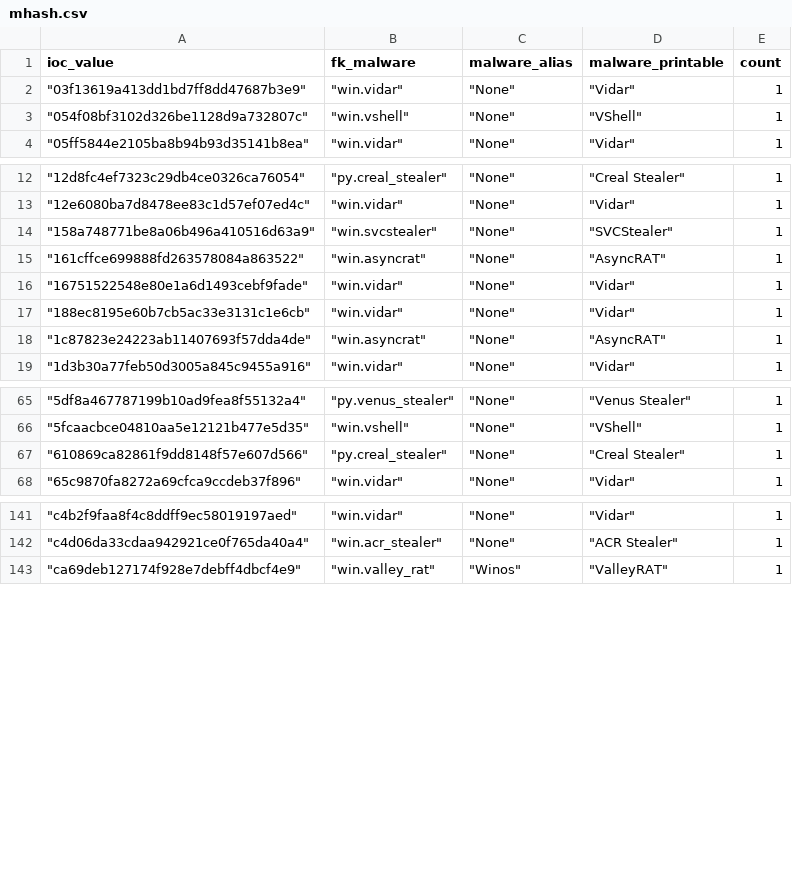
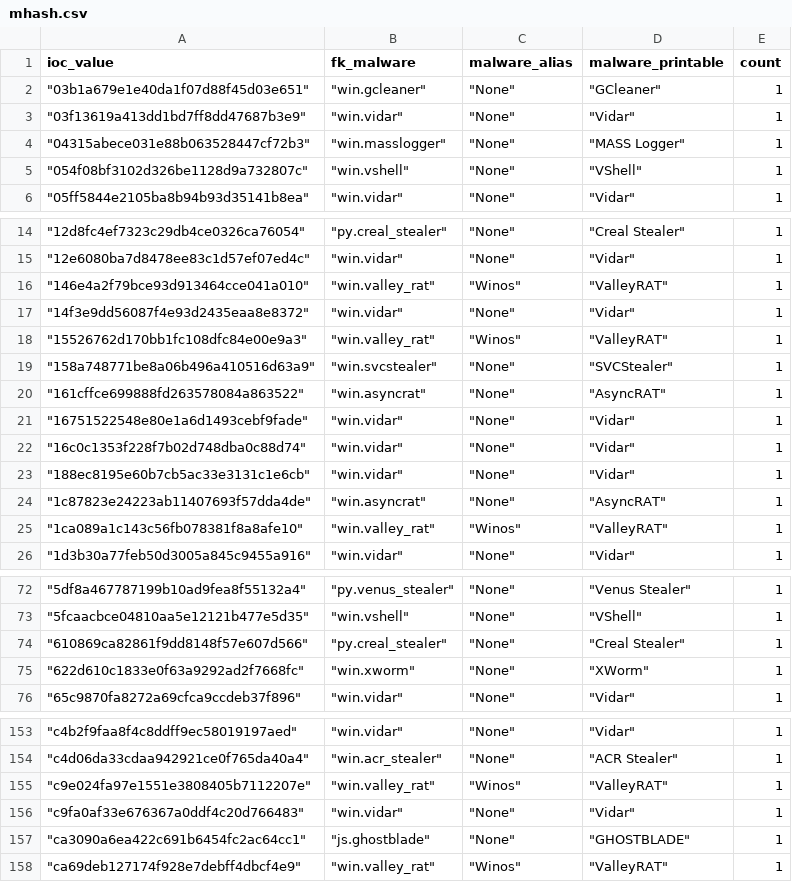
Before and after one commit to LunaMarginis/Intel-WatchTower, a CSV file: mhash.csv, drawn as a sheet; only a part is shown, gaps mark what is left out; the diff covers the shown part only; the diff names each change by its address in the sheet, - before the commit and + after, or states it on an @@ line.

```diff
--- a/mhash.csv
+++ b/mhash.csv
+row 2: "03b1a679e1e40da1f07d88f45d03e651" | "win.gcleaner" | "None" | "GCleaner" | 1
+row 4: "04315abece031e88b063528447cf72b3" | "win.masslogger" | "None" | "MASS Logger" | 1
+row 16: "146e4a2f79bce93d913464cce041a010" | "win.valley_rat" | "Winos" | "ValleyRAT" | 1
+row 17: "14f3e9dd56087f4e93d2435eaa8e8372" | "win.vidar" | "None" | "Vidar" | 1
+row 18: "15526762d170bb1fc108dfc84e00e9a3" | "win.valley_rat" | "Winos" | "ValleyRAT" | 1
+row 22: "16c0c1353f228f7b02d748dba0c88d74" | "win.vidar" | "None" | "Vidar" | 1
+row 25: "1ca089a1c143c56fb078381f8a8afe10" | "win.valley_rat" | "Winos" | "ValleyRAT" | 1
+row 75: "622d610c1833e0f63a9292ad2f7668fc" | "win.xworm" | "None" | "XWorm" | 1
+row 155: "c9e024fa97e1551e3808405b7112207e" | "win.valley_rat" | "Winos" | "ValleyRAT" | 1
+row 156: "c9fa0af33e676367a0ddf4c20d766483" | "win.vidar" | "None" | "Vidar" | 1
+row 157: "ca3090a6ea422c691b6454fc2ac64cc1" | "js.ghostblade" | "None" | "GHOSTBLADE" | 1
```
Also changed, not shown: 4 added rows elsewhere in this file, 1 other file.
